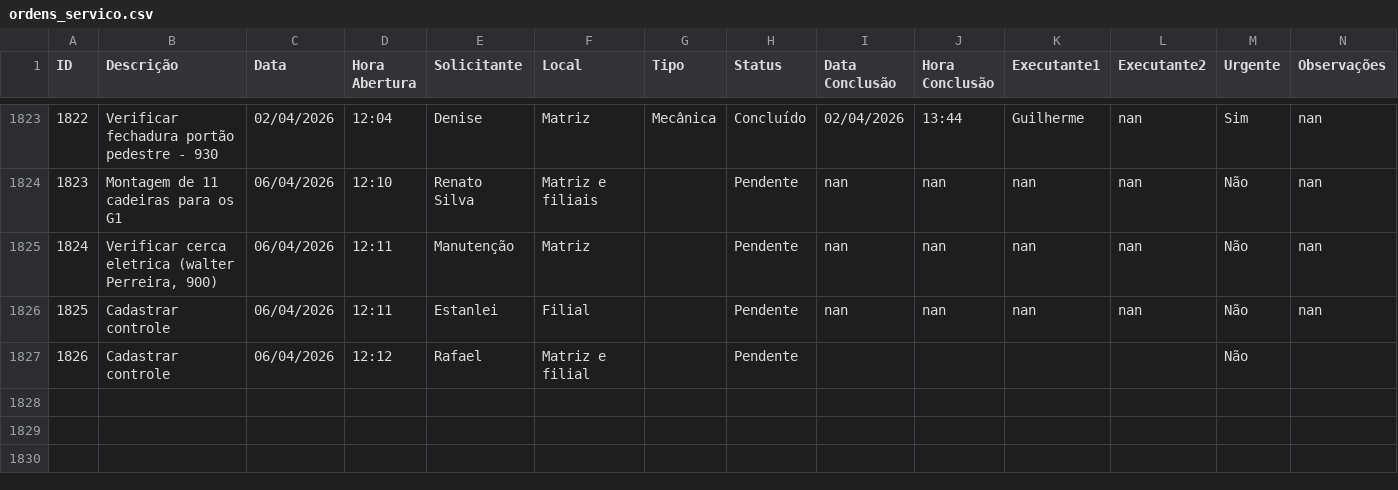
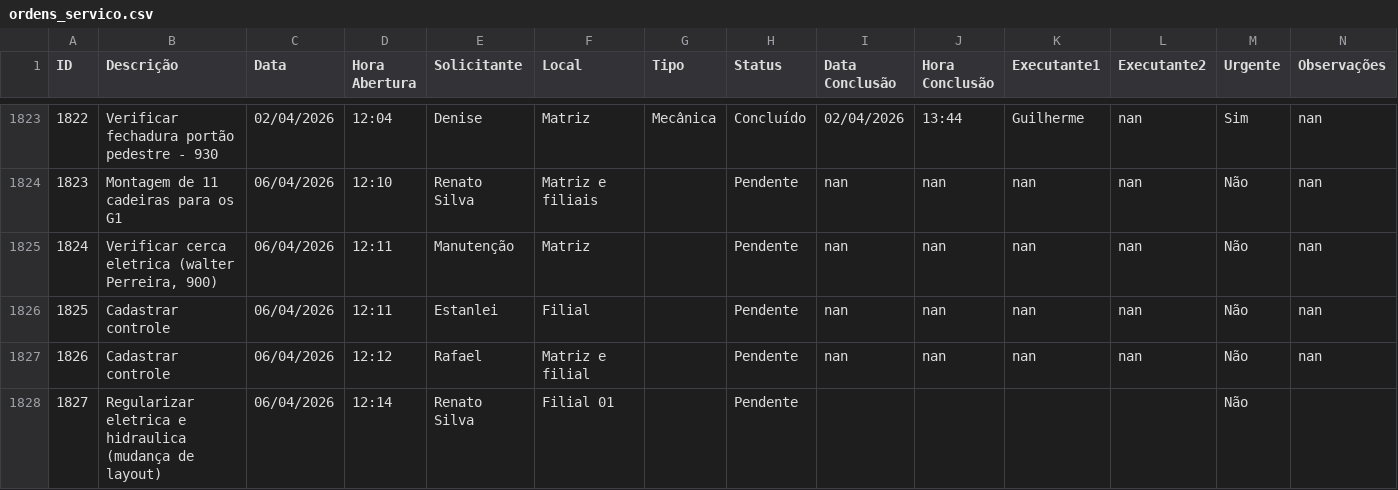
Before and after one commit to vilelarobson0971/os_manut, a CSV file: ordens_servico.csv, drawn as a sheet; only a part is shown, gaps mark what is left out; the diff names each change by its address in the sheet, - before the commit and + after, or states it on an @@ line.

Commit message:
Atualização automática do sistema de OS

```diff
--- a/ordens_servico.csv
+++ b/ordens_servico.csv
-I1827 (Data Conclusão): (empty)
+I1827 (Data Conclusão): nan
-J1827 (Hora Conclusão): (empty)
+J1827 (Hora Conclusão): nan
-K1827 (Executante1): (empty)
+K1827 (Executante1): nan
-L1827 (Executante2): (empty)
+L1827 (Executante2): nan
-N1827 (Observações): (empty)
+N1827 (Observações): nan
+row 1828: 1827 | Regularizar eletrica e hidraulica (mudança de layout) | 06/04/2026 | 12:14 | Renato Silva | Filial 01 |  | Pendente |  |  |  |  | Não
```
